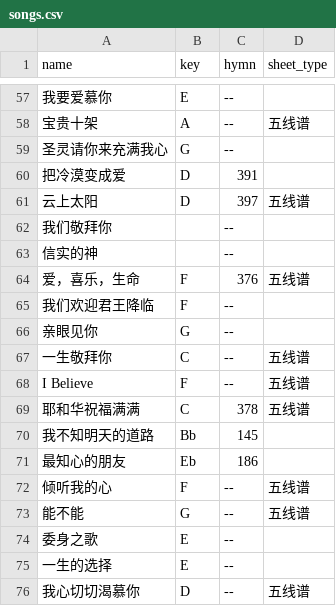
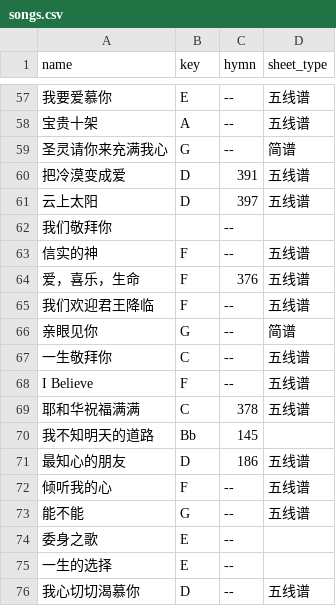
Before and after one commit to Lego-Songbook/lego-songbook-archived, a CSV file: docs/_data/songs.csv, drawn as a sheet; only a part is shown, gaps mark what is left out; the diff covers the shown part only; the diff names each change by its address in the sheet, - before the commit and + after, or states it on an @@ line.

```diff
--- a/docs/_data/songs.csv
+++ b/docs/_data/songs.csv
-D57 (sheet_type): (empty)
+D57 (sheet_type): 五线谱
-D59 (sheet_type): (empty)
+D59 (sheet_type): 简谱
-D60 (sheet_type): (empty)
+D60 (sheet_type): 五线谱
-B63 (key): (empty)
+B63 (key): F
-D63 (sheet_type): (empty)
+D63 (sheet_type): 五线谱
-D65 (sheet_type): (empty)
+D65 (sheet_type): 五线谱
-D66 (sheet_type): (empty)
+D66 (sheet_type): 简谱
-B71 (key): Eb
+B71 (key): D
-D71 (sheet_type): (empty)
+D71 (sheet_type): 五线谱
```
Also changed, not shown: 3 added rows, 3 removed rows and 49 edited cells elsewhere in this file.
